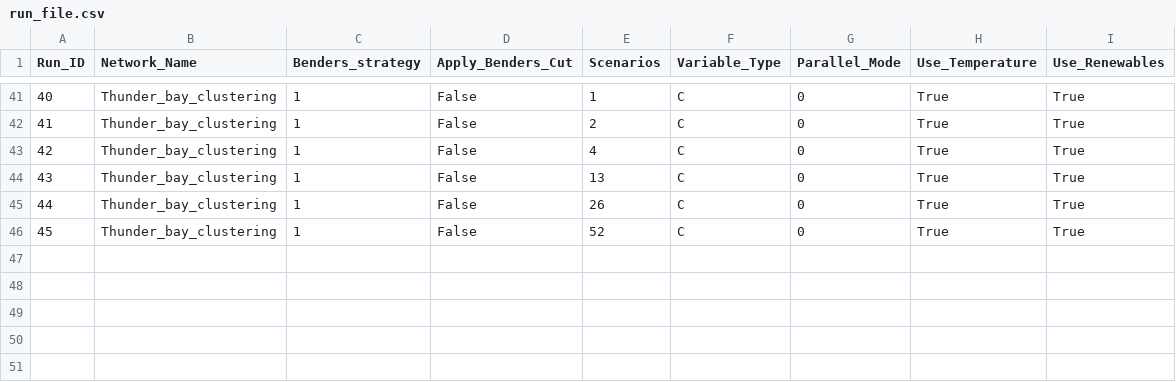
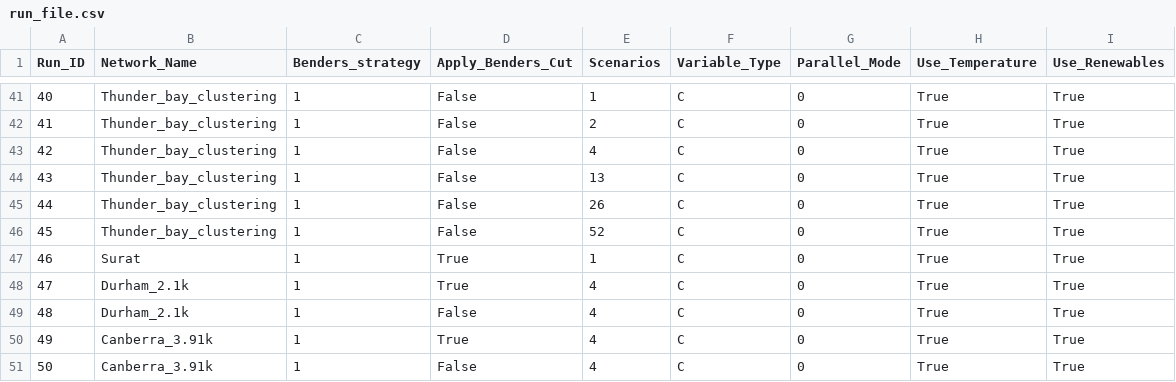
Before and after one commit to transnetlab/csp-res, a CSV file: run_file.csv, drawn as a sheet; only a part is shown, gaps mark what is left out; the diff names each change by its address in the sheet, - before the commit and + after, or states it on an @@ line.

```diff
--- a/run_file.csv
+++ b/run_file.csv
+row 47: 46 | Surat | 1 | True | 1 | C | 0 | True | True
+row 48: 47 | Durham_2.1k | 1 | True | 4 | C | 0 | True | True
+row 49: 48 | Durham_2.1k | 1 | False | 4 | C | 0 | True | True
+row 50: 49 | Canberra_3.91k | 1 | True | 4 | C | 0 | True | True
+row 51: 50 | Canberra_3.91k | 1 | False | 4 | C | 0 | True | True
```
Also changed, not shown: 16 other files.
